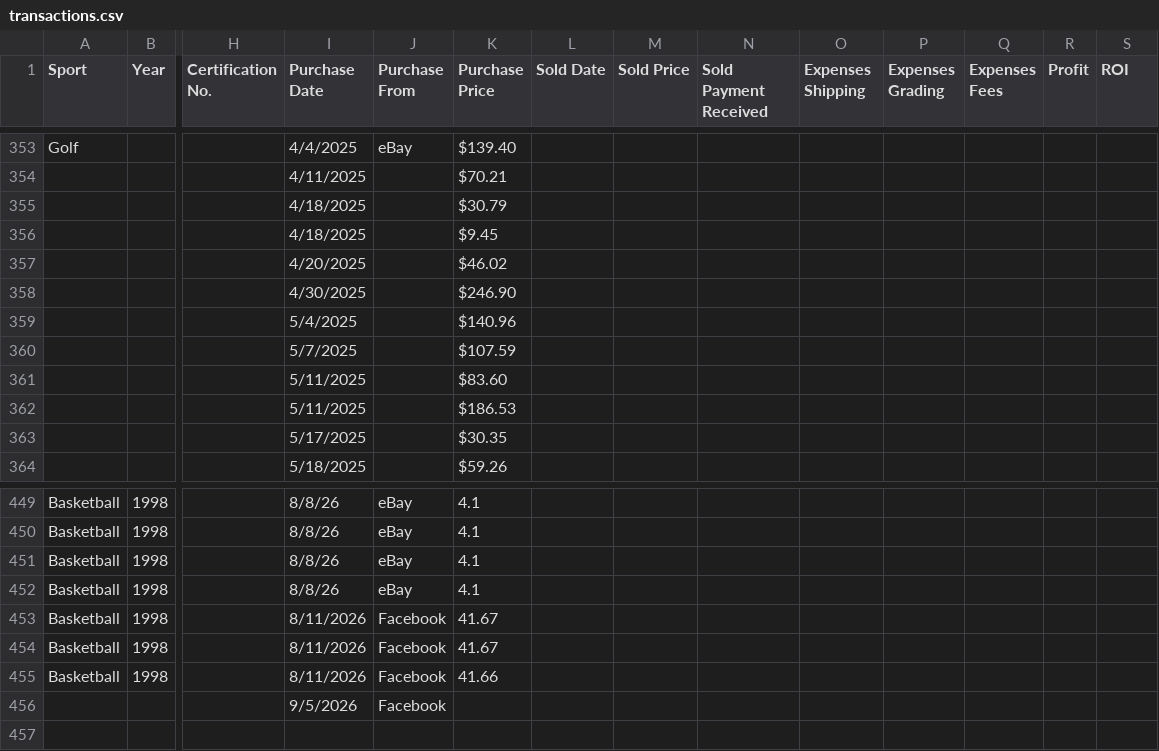
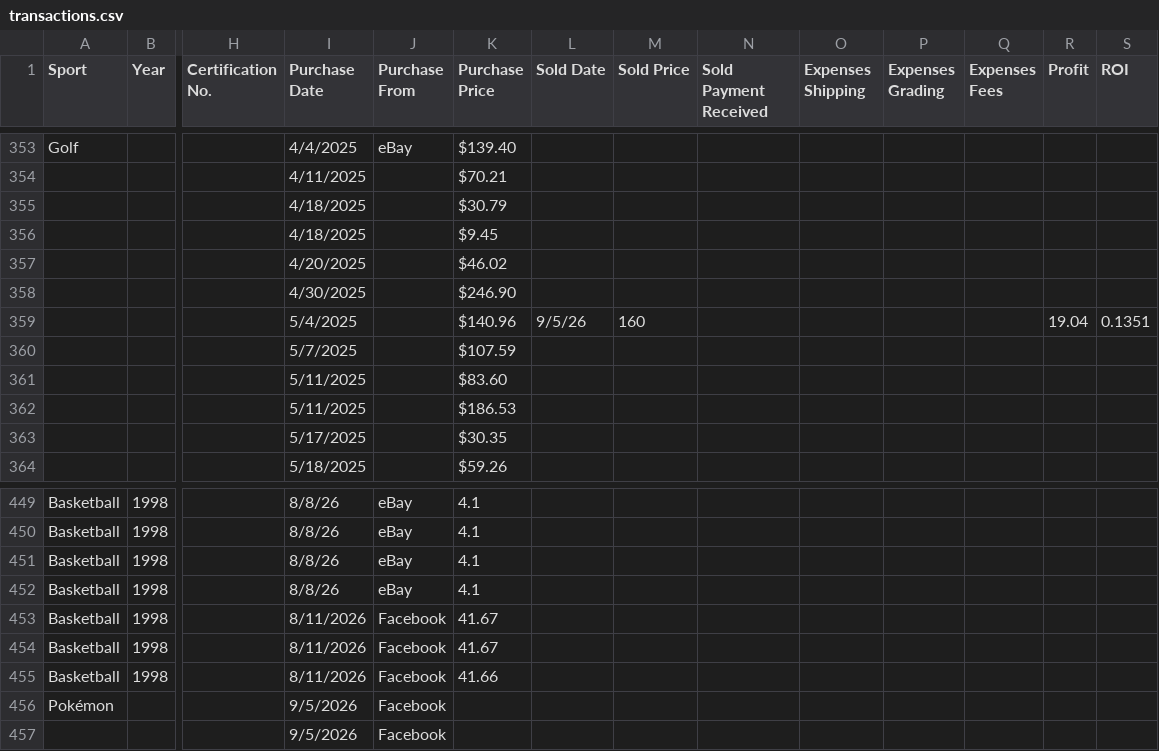
Before and after one commit to geraldno20/cards, a CSV file: docs/data/transactions.csv, drawn as a sheet; only a part is shown, gaps mark what is left out; rows hold the shown columns only; the diff names each change by its address in the sheet, - before the commit and + after, or states it on an @@ line.

Commit message:
Update card ledger (456 rows)

```diff
--- a/docs/data/transactions.csv
+++ b/docs/data/transactions.csv
-L359 (Sold Date): (empty)
+L359 (Sold Date): 9/5/26
-M359 (Sold Price): (empty)
+M359 (Sold Price): 160
-R359 (Profit): (empty)
+R359 (Profit): 19.04
-S359 (ROI): (empty)
+S359 (ROI): 0.1351
+row 456: Pokémon |  |  | 9/5/2026 | Facebook
```
